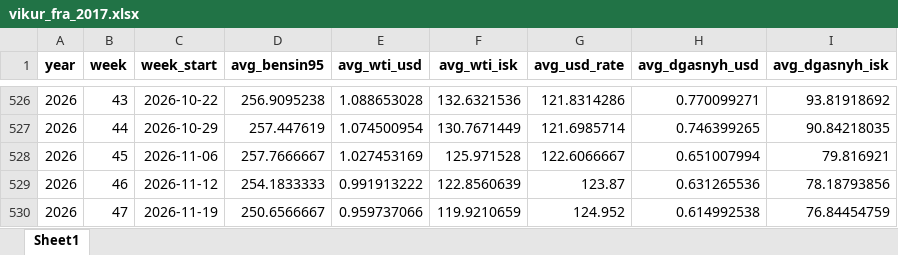
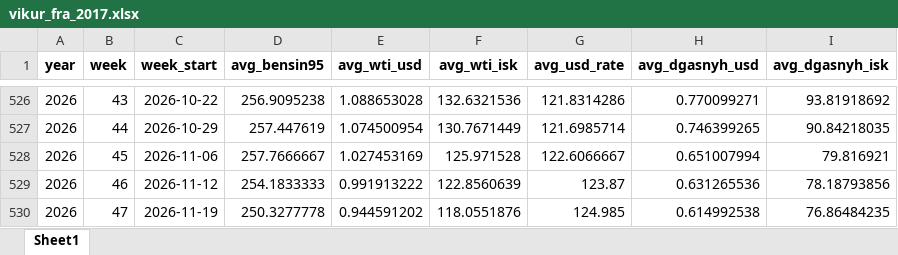
Before and after one commit to asi-hag/gasverkefni, an Excel workbook: vikur_fra_2017.xlsx, sheet Sheet1, drawn as a sheet; only a part is shown, gaps mark what is left out; values as stored, in another font and other column widths than the file's, no borders; the diff names each change by its address in the sheet, - before the commit and + after, or states it on an @@ line.

```diff
--- a/vikur_fra_2017.xlsx (sheet Sheet1)
+++ b/vikur_fra_2017.xlsx (sheet Sheet1)
-D530 (avg_bensin95): 250.6566667
+D530 (avg_bensin95): 250.3277778
-E530 (avg_wti_usd): 0.959737066
+E530 (avg_wti_usd): 0.944591202
-F530 (avg_wti_isk): 119.9210659
+F530 (avg_wti_isk): 118.0551876
-G530 (avg_usd_rate): 124.952
+G530 (avg_usd_rate): 124.985
-I530 (avg_dgasnyh_isk): 76.84454759
+I530 (avg_dgasnyh_isk): 76.86484235
```
Also changed, not shown: bensin_vikur_fra_2025.xlsx, disel_vikur_fra_2025.xlsx, 2 other files.
